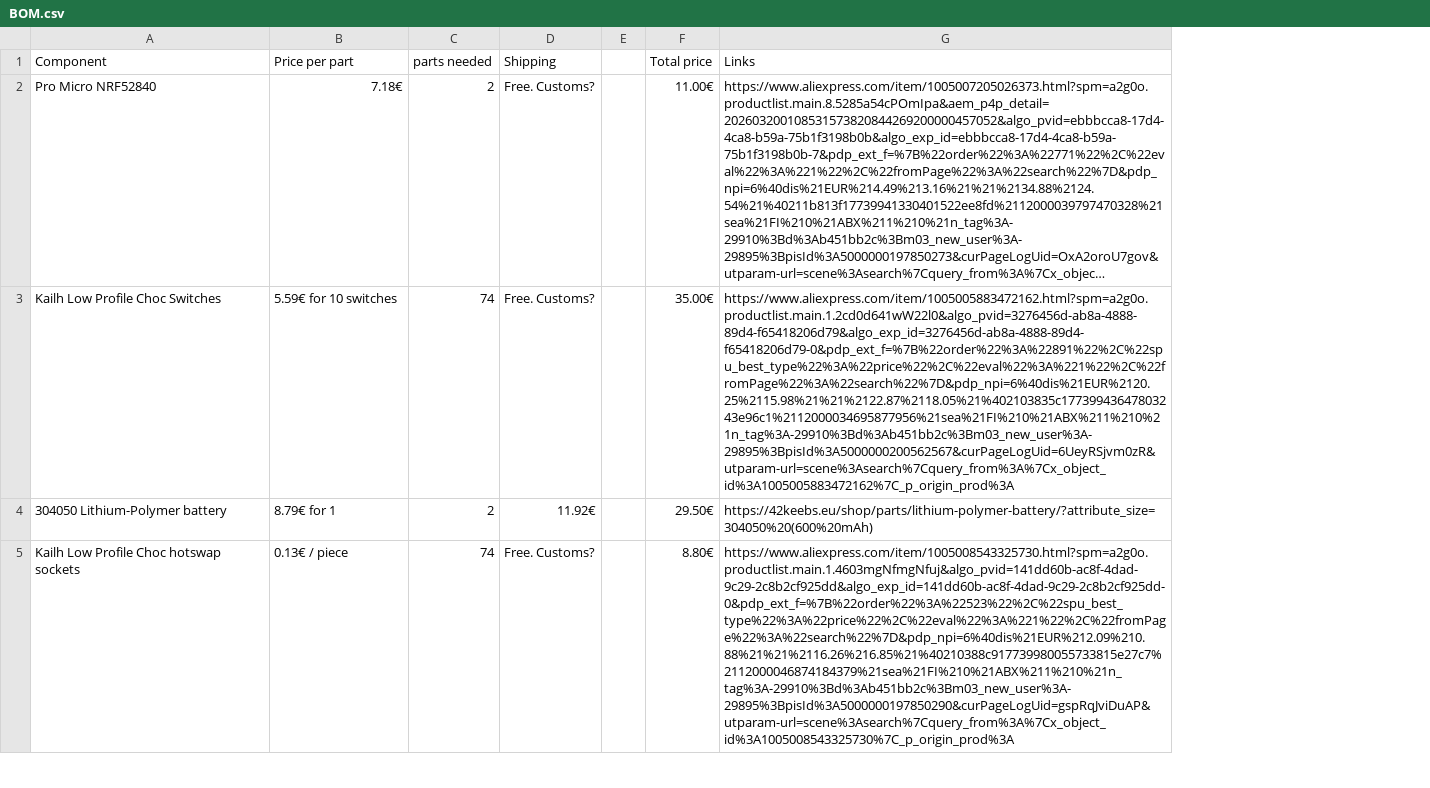
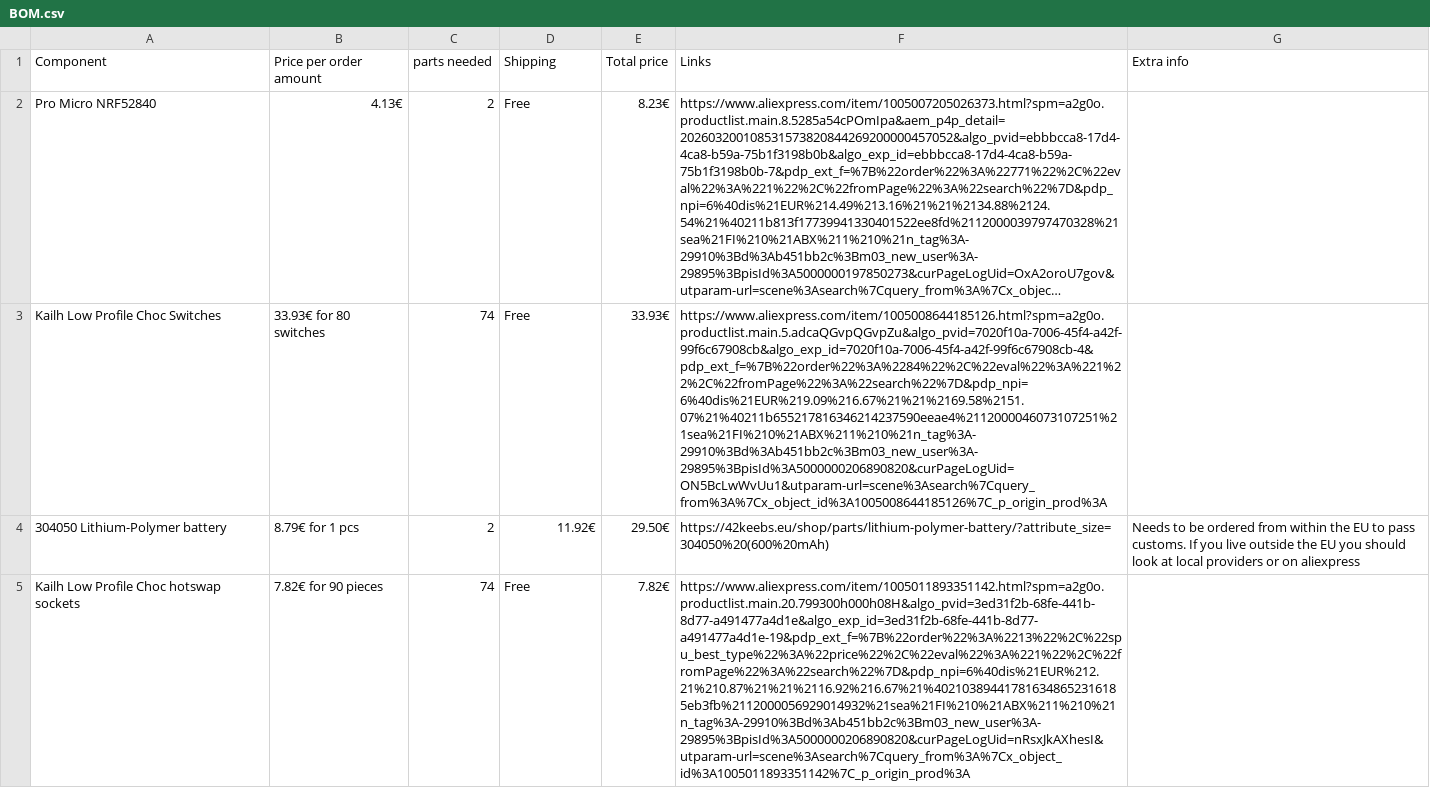
Before and after one commit to NoseFa/splitkb, a CSV file: BOM.csv, drawn as a sheet; only a part is shown; long unchanged cells end in …; removed rows and columns are numbered as before the commit, all else as after; the diff covers the shown part only; the diff names each change by its address in the sheet, - before the commit and + after, or states it on an @@ line.

```diff
--- a/BOM.csv
+++ b/BOM.csv
-column E, empty
+column G (Extra info), row 4: Needs to be ordered from within the EU to pass customs. If you live outside the EU you should look at local providers or on aliexpress
-B1: Price per part
+B1: Price per order amount
-B2 (Price per order amount): 7.18€
+B2 (Price per order amount): 4.13€
-D2:D3 (Shipping): Free. Customs?
+D2:D3 (Shipping): Free
-E2 (Total price): 11.00€
+E2 (Total price): 8.23€
-B3 (Price per order amount): 5.59€ for 10 switches
+B3 (Price per order amount): 33.93€ for 80 switches
-E3 (Total price): 35.00€
+E3 (Total price): 33.93€
-F3 (Links): https://www.aliexpress.com/item/1005005883472162.html?spm=a2g0o.productlist.main.1.2cd0d641wW22l0&algo_pvid=3276456d-ab8a-4888-89d4-f65418206d79&algo_exp_id=3276456d-ab8a-4888-89d4-f65418206d79-0&pdp_ext_f=%7B%22order%22%3A%22891%22%2C%22spu_best_type%22%3A%22price%22%2C%22eval%22%3A%221%22%2C%22fromPage%22%3A%22search%22%7D&pdp_npi=6%40dis%21EUR%2120.25%2115.98%21%21%2122.87%2118.05%21%402103835c17739943647803243e96c1%2112000034695877956%21sea%21FI%210%21ABX%211%210%21n_tag%3A-29910%3Bd%3Ab451bb2c%3Bm03_new_user%3A-29895%3BpisId%3A5000000200562567&curPageLogUid=6UeyRSjvm0zR&utparam-url=scene%3Asearch%7Cquery_from%3A%7Cx_object_id%3A1005005883472162%7C_p_origin_prod%3A
+F3 (Links): https://www.aliexpress.com/item/1005008644185126.html?spm=a2g0o.productlist.main.5.adcaQGvpQGvpZu&algo_pvid=7020f10a-7006-45f4-a42f-99f6c67908cb&algo_exp_id=7020f10a-7006-45f4-a42f-99f6c67908cb-4&pdp_ext_f=%7B%22order%22%3A%2284%22%2C%22eval%22%3A%221%22%2C%22fromPage%22%3A%22search%22%7D&pdp_npi=6%40dis%21EUR%219.09%216.67%21%21%2169.58%2151.07%21%40211b655217816346214237590eeae4%2112000046073107251%21sea%21FI%210%21ABX%211%210%21n_tag%3A-29910%3Bd%3Ab451bb2c%3Bm03_new_user%3A-29895%3BpisId%3A5000000206890820&curPageLogUid=ON5BcLwWvUu1&utparam-url=scene%3Asearch%7Cquery_from%3A%7Cx_object_id%3A1005008644185126%7C_p_origin_prod%3A
-B4 (Price per order amount): 8.79€ for 1
+B4 (Price per order amount): 8.79€ for 1 pcs
-B5 (Price per order amount): 0.13€ / piece
+B5 (Price per order amount): 7.82€ for 90 pieces
-D5 (Shipping): Free. Customs?
+D5 (Shipping): Free
-E5 (Total price): 8.80€
+E5 (Total price): 7.82€
-F5 (Links): https://www.aliexpress.com/item/1005008543325730.html?spm=a2g0o.productlist.main.1.4603mgNfmgNfuj&algo_pvid=141dd60b-ac8f-4dad-9c29-2c8b2cf925dd&algo_exp_id=141dd60b-ac8f-4dad-9c29-2c8b2cf925dd-0&pdp_ext_f=%7B%22order%22%3A%22523%22%2C%22spu_best_type%22%3A%22price%22%2C%22eval%22%3A%221%22%2C%22fromPage%22%3A%22search%22%7D&pdp_npi=6%40dis%21EUR%212.09%210.88%21%21%2116.26%216.85%21%40210388c917739980055733815e27c7%2112000046874184379%21sea%21FI%210%21ABX%211%210%21n_tag%3A-29910%3Bd%3Ab451bb2c%3Bm03_new_user%3A-29895%3BpisId%3A5000000197850290&curPageLogUid=gspRqJviDuAP&utparam-url=scene%3Asearch%7Cquery_from%3A%7Cx_object_id%3A1005008543325730%7C_p_origin_prod%3A
+F5 (Links): https://www.aliexpress.com/item/1005011893351142.html?spm=a2g0o.productlist.main.20.799300h000h08H&algo_pvid=3ed31f2b-68fe-441b-8d77-a491477a4d1e&algo_exp_id=3ed31f2b-68fe-441b-8d77-a491477a4d1e-19&pdp_ext_f=%7B%22order%22%3A%2213%22%2C%22spu_best_type%22%3A%22price%22%2C%22eval%22%3A%221%22%2C%22fromPage%22%3A%22search%22%7D&pdp_npi=6%40dis%21EUR%212.21%210.87%21%21%2116.92%216.67%21%402103894417816348652316185eb3fb%2112000056929014932%21sea%21FI%210%21ABX%211%210%21n_tag%3A-29910%3Bd%3Ab451bb2c%3Bm03_new_user%3A-29895%3BpisId%3A5000000206890820&curPageLogUid=nRsxJkAXhesI&utparam-url=scene%3Asearch%7Cquery_from%3A%7Cx_object_id%3A1005011893351142%7C_p_origin_prod%3A
```
Also changed, not shown: 4 added rows, 1 removed row and 9 edited cells elsewhere in this file, 13 other files.
